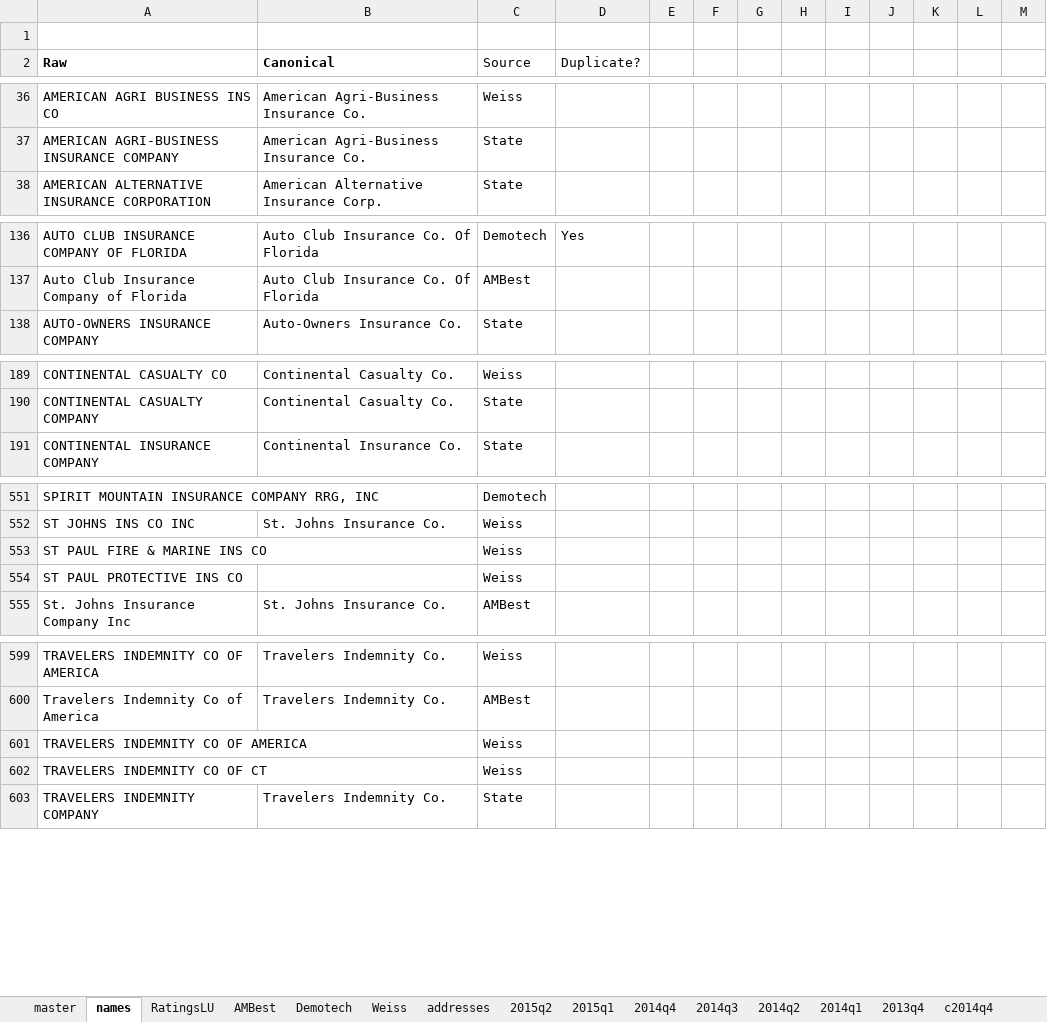
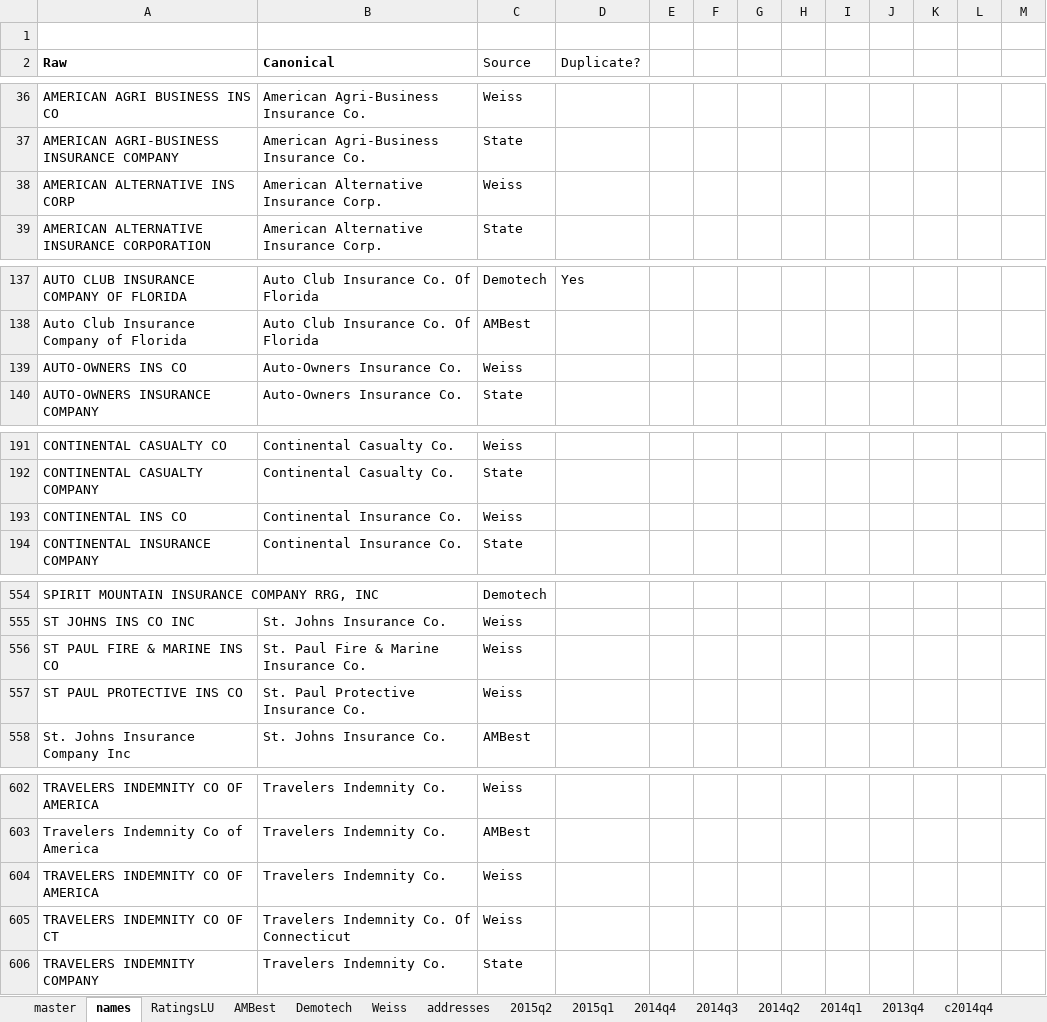
Before and after one commit to PalmBeachPost/insuranceexplorer, an Excel workbook: data/InsuranceExplorer.xlsx, sheet names, drawn as a sheet; only a part is shown, gaps mark what is left out; values as stored, in another font and other column widths than the file's, no borders; addresses are those after the commit; the diff covers the shown part only; the diff names each change by its address in the sheet, - before the commit and + after, or states it on an @@ line.

```diff
--- a/data/InsuranceExplorer.xlsx (sheet names)
+++ b/data/InsuranceExplorer.xlsx (sheet names)
+row 38: AMERICAN ALTERNATIVE INS CORP | American Alternative Insurance Corp. | Weiss
+row 139: AUTO-OWNERS INS CO | Auto-Owners Insurance Co. | Weiss
+row 193: CONTINENTAL INS CO | Continental Insurance Co. | Weiss
-B556 (Canonical): (empty)
+B556 (Canonical): St. Paul Fire & Marine Insurance Co.
-B557 (Canonical): (empty)
+B557 (Canonical): St. Paul Protective Insurance Co.
-B604 (Canonical): (empty)
+B604 (Canonical): Travelers Indemnity Co.
-B605 (Canonical): (empty)
+B605 (Canonical): Travelers Indemnity Co. Of Connecticut
```
Also changed, not shown: 1 edited cell elsewhere in this sheet, sheet RatingsLU, sheet master, sheet Weiss, formulas that keep their value, 3 other files.
